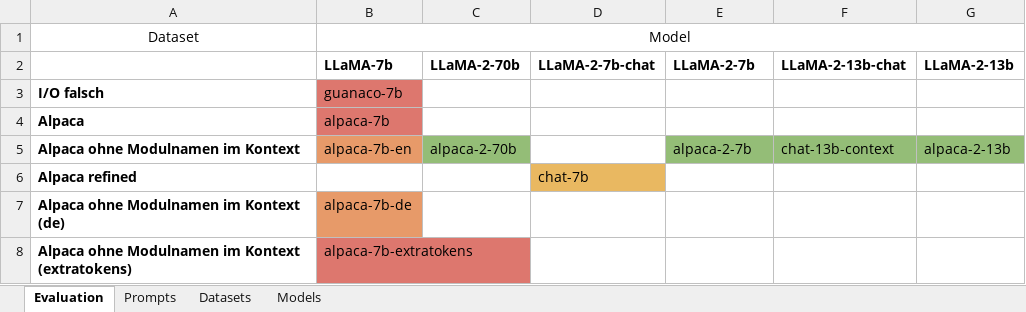
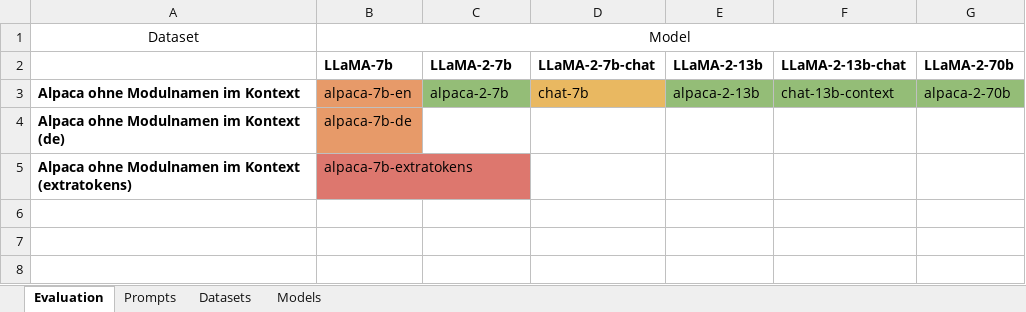
Before and after one commit to psuskin/qlora, an Excel workbook: evaluation.xlsx, sheet Evaluation, drawn as a sheet; values as stored, in another font and other column widths than the file's, no borders; removed rows and columns are numbered as before the commit, all else as after; the diff names each change by its address in the sheet, - before the commit and + after, or states it on an @@ line.

Commit message:
Reordered data in evaluation excel to make it more readable

```diff
--- a/evaluation.xlsx (sheet Evaluation)
+++ b/evaluation.xlsx (sheet Evaluation)
-C2: LLaMA-2-70b
+C2: LLaMA-2-7b
-E2: LLaMA-2-7b
+E2: LLaMA-2-13b
-G2: LLaMA-2-13b
+G2: LLaMA-2-70b
-row 3: I/O falsch | guanaco-7b
-row 4: Alpaca | alpaca-7b
-C3 (LLaMA-2-7b): alpaca-2-70b
+C3 (LLaMA-2-7b): alpaca-2-7b
-D3 (LLaMA-2-7b-chat): (empty)
+D3 (LLaMA-2-7b-chat): chat-7b
-D3 fill: none
+D3 fill: #E9B861
-E3 (LLaMA-2-13b): alpaca-2-7b
+E3 (LLaMA-2-13b): alpaca-2-13b
-G3 (LLaMA-2-70b): alpaca-2-13b
+G3 (LLaMA-2-70b): alpaca-2-70b
-row 6: Alpaca refined |  |  | chat-7b
```
Also changed, not shown: sheet Prompts, sheet Datasets, sheet Models, 1 other file.
